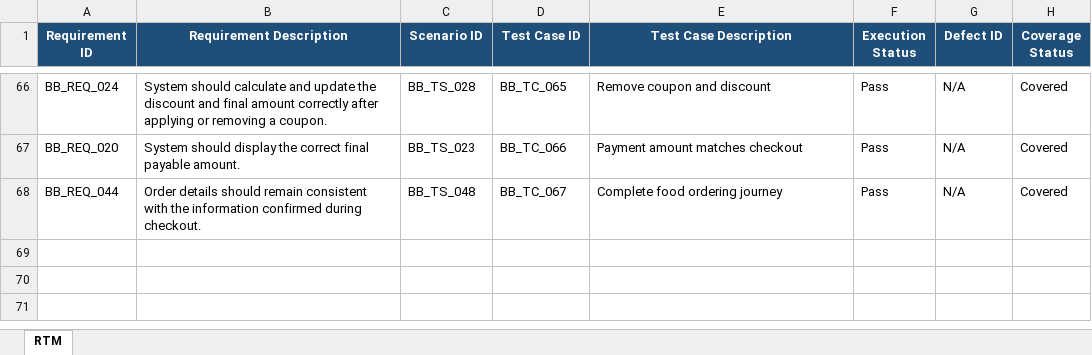
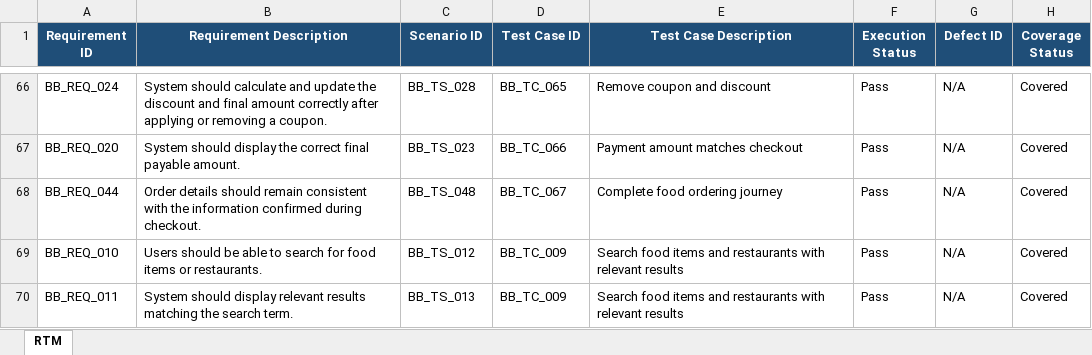
Before and after one commit to akshatkund24/BharatBites-QA-Manual-Testing, an Excel workbook: 08_RTM/BharatBites_RTM.xlsx, sheet RTM, drawn as a sheet; only a part is shown, gaps mark what is left out; values as stored, in another font and other column widths than the file's, no borders; table styles not drawn; the diff names each change by its address in the sheet, - before the commit and + after, or states it on an @@ line.

```diff
--- a/08_RTM/BharatBites_RTM.xlsx (sheet RTM)
+++ b/08_RTM/BharatBites_RTM.xlsx (sheet RTM)
+row 69: BB_REQ_010 | Users should be able to search for food items or restaurants. | BB_TS_012 | BB_TC_009 | Search food items and restaurants with relevant results | Pass | N/A | Covered
+row 70: BB_REQ_011 | System should display relevant results matching the search term. | BB_TS_013 | BB_TC_009 | Search food items and restaurants with relevant results | Pass | N/A | Covered
```
Also changed, not shown: 05_Test_Cases/BharatBites_Test_Cases.xlsx, 06_Test_Execution/BharatBites_Test_Execution.xlsx, 1 other file.
